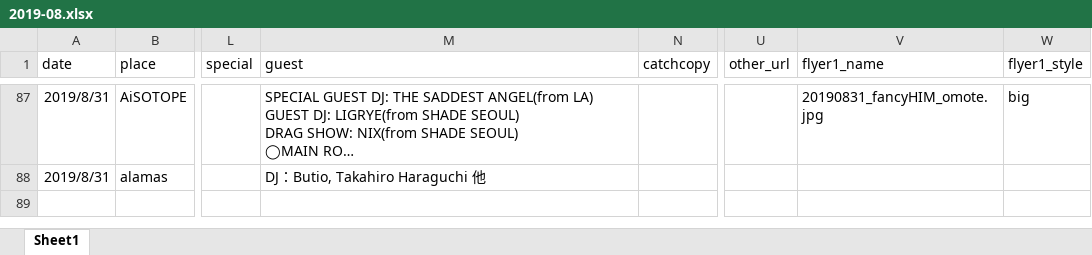
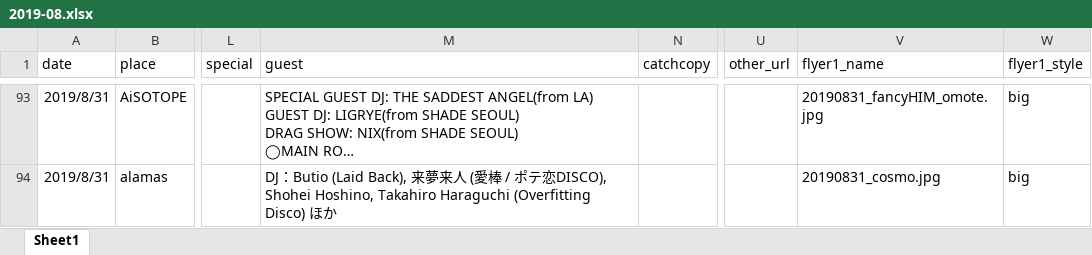
Before and after one commit to shucreem/Aliving.net, an Excel workbook: schedule_data/2019-08.xlsx, sheet Sheet1, drawn as a sheet; only a part is shown, gaps mark what is left out; long unchanged cells end in …; values as stored, in another font and other column widths than the file's, no borders; addresses are those after the commit; the diff covers the shown part only; the diff names each change by its address in the sheet, - before the commit and + after, or states it on an @@ line.

```diff
--- a/schedule_data/2019-08.xlsx (sheet Sheet1)
+++ b/schedule_data/2019-08.xlsx (sheet Sheet1)
-M94 (guest): DJ：Butio, Takahiro Haraguchi 他
+M94 (guest): DJ：Butio (Laid Back), 来夢来人 (愛棒 / ポテ恋DISCO), Shohei Hoshino, Takahiro Haraguchi (Overfitting Disco) ほか
-V94 (flyer1_name): (empty)
+V94 (flyer1_name): 20190831_cosmo.jpg
-W94 (flyer1_style): (empty)
+W94 (flyer1_style): big
```
Also changed, not shown: 6 added rows and 5 edited cells elsewhere in this sheet, 20 other files.
